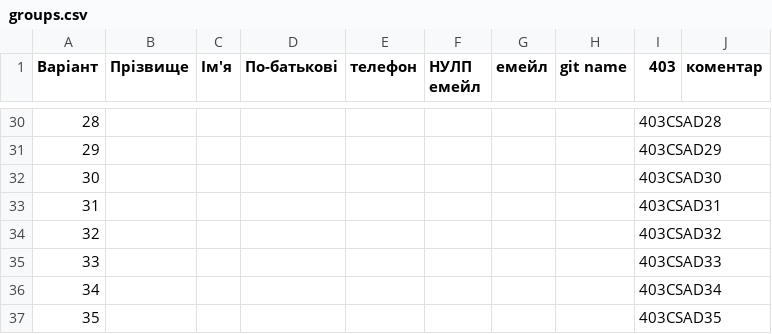
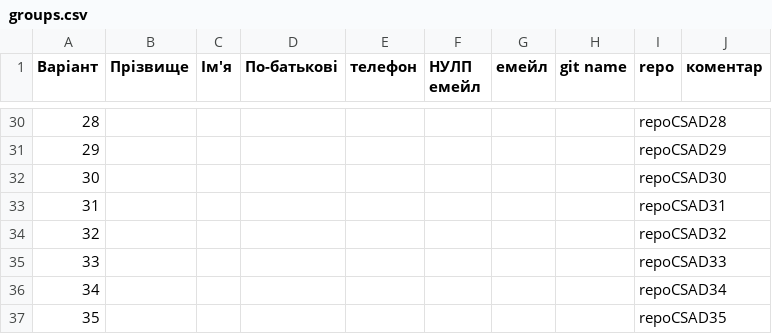
Before and after one commit to adrianakilchytskaki2023-netizen/csad-task1, a CSV file: input/groups.csv, drawn as a sheet; only a part is shown, gaps mark what is left out; the diff covers the shown part only.

```diff
--- a/input/groups.csv
+++ b/input/groups.csv
@@ -1 +1 @@
-Варіант,Прізвище,Ім'я,По-батькові,телефон,НУЛП емейл,емейл,git name,403,коментар
+Варіант,Прізвище,Ім'я,По-батькові,телефон,НУЛП емейл,емейл,git name,repo,коментар
@@ -30,8 +30,8 @@
-28,,,,,,,,403CSAD28,
-29,,,,,,,,403CSAD29,
-30,,,,,,,,403CSAD30,
-31,,,,,,,,403CSAD31,
-32,,,,,,,,403CSAD32,
-33,,,,,,,,403CSAD33,
-34,,,,,,,,403CSAD34,
-35,,,,,,,,403CSAD35,
+28,,,,,,,,repoCSAD28,
+29,,,,,,,,repoCSAD29,
+30,,,,,,,,repoCSAD30,
+31,,,,,,,,repoCSAD31,
+32,,,,,,,,repoCSAD32,
+33,,,,,,,,repoCSAD33,
+34,,,,,,,,repoCSAD34,
+35,,,,,,,,repoCSAD35,
```
Also changed, not shown: 27 edited cells elsewhere in this file.
